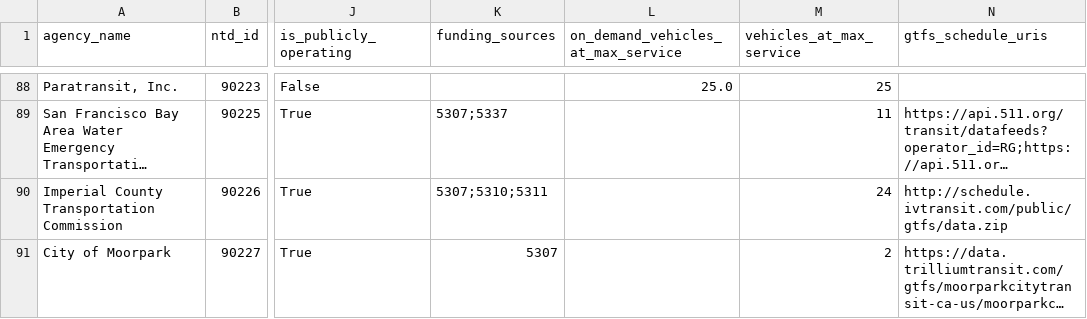
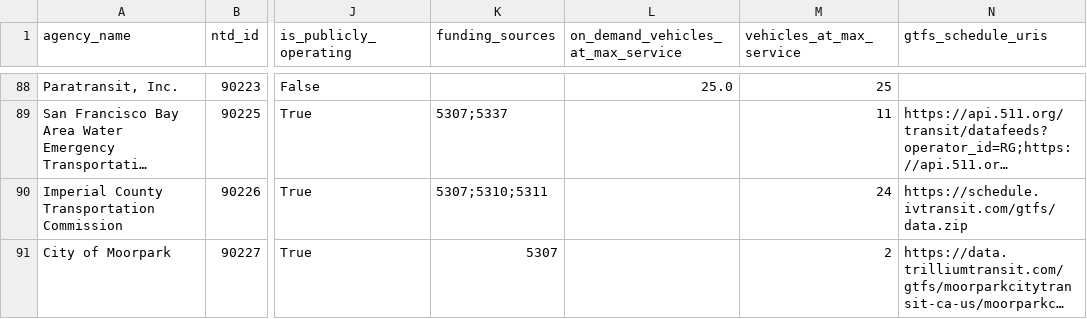
Before and after one commit to cal-itp/mobility-marketplace, a CSV file: src/metadata/providers/providers.csv, drawn as a sheet; only a part is shown, gaps mark what is left out; long unchanged cells end in …; the diff covers the shown part only; the diff names each change by its address in the sheet, - before the commit and + after, or states it on an @@ line.

```diff
--- a/src/metadata/providers/providers.csv
+++ b/src/metadata/providers/providers.csv
-N90 (gtfs_schedule_uris): http://schedule.ivtransit.com/public/gtfs/data.zip
+N90 (gtfs_schedule_uris): https://schedule.ivtransit.com/gtfs/data.zip
```
Also changed, not shown: 4 edited cells elsewhere in this file, 1 other file.
